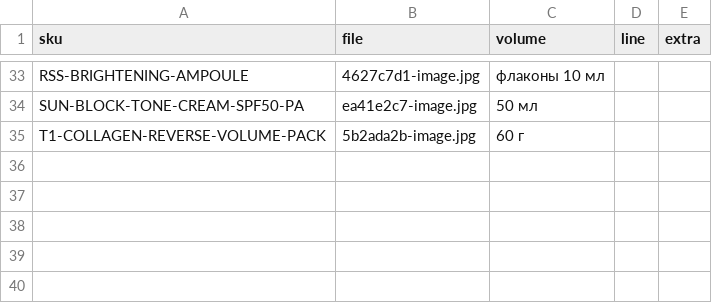
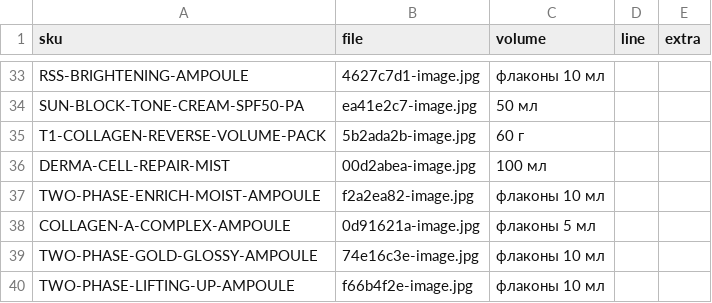
Before and after one commit to ashimbekovd-dev/test, a CSV file: data/photos.csv, drawn as a sheet; only a part is shown, gaps mark what is left out.

```diff
--- a/data/photos.csv
+++ b/data/photos.csv
@@ -35 +35,6 @@ SUN-BLOCK-TONE-CREAM-SPF50-PA,ea41e2c7-image.jpg,50 мл,,
 T1-COLLAGEN-REVERSE-VOLUME-PACK,5b2ada2b-image.jpg,60 г,,
+DERMA-CELL-REPAIR-MIST,00d2abea-image.jpg,100 мл,,
+TWO-PHASE-ENRICH-MOIST-AMPOULE,f2a2ea82-image.jpg,флаконы 10 мл,,
+COLLAGEN-A-COMPLEX-AMPOULE,0d91621a-image.jpg,флаконы 5 мл,,
+TWO-PHASE-GOLD-GLOSSY-AMPOULE,74e16c3e-image.jpg,флаконы 10 мл,,
+TWO-PHASE-LIFTING-UP-AMPOULE,f66b4f2e-image.jpg,флаконы 10 мл,,
```
Also changed, not shown: data/products.csv, 5 other files.
